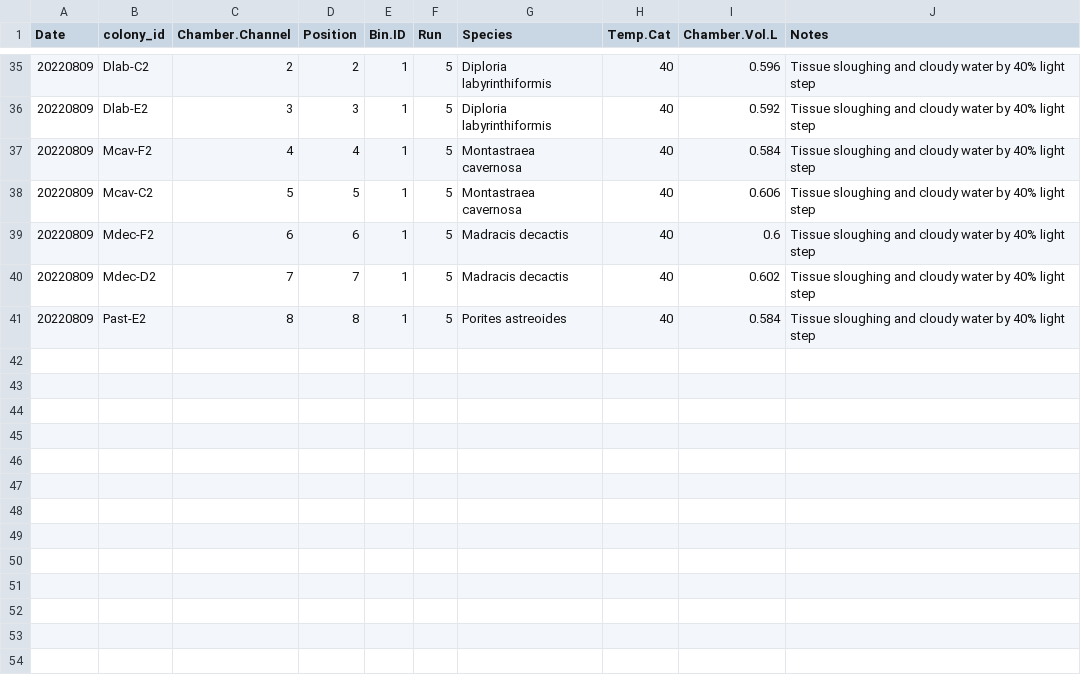
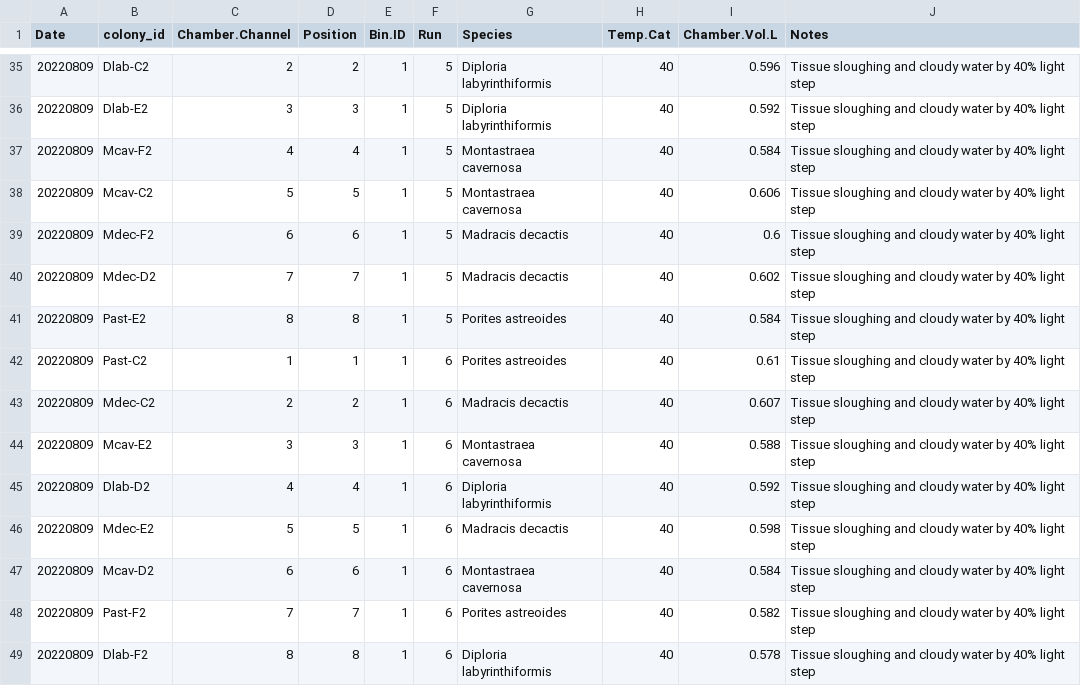
Before and after one commit to hputnam/LightCurve_TPC, a CSV file: RAnalysis/data/1_pi_curves/1_pi_curves_sample_metadata.csv, drawn as a sheet; only a part is shown, gaps mark what is left out.

Commit message:
updating data thru Run6

```diff
--- a/RAnalysis/data/1_pi_curves/1_pi_curves_sample_metadata.csv
+++ b/RAnalysis/data/1_pi_curves/1_pi_curves_sample_metadata.csv
@@ -41 +41,9 @@ Date,colony_id,Chamber.Channel,Position,Bin.ID,Run,Species,Temp.Cat,Chamber.Vol.
 20220809,Past-E2,8,8,1,5,Porites astreoides,40,0.584,Tissue sloughing and cloudy water by 40% light step
+20220809,Past-C2,1,1,1,6,Porites astreoides,40,0.61,Tissue sloughing and cloudy water by 40% light step
+20220809,Mdec-C2,2,2,1,6,Madracis decactis,40,0.607,Tissue sloughing and cloudy water by 40% light step
+20220809,Mcav-E2,3,3,1,6,Montastraea cavernosa,40,0.588,Tissue sloughing and cloudy water by 40% light step
+20220809,Dlab-D2,4,4,1,6,Diploria labyrinthiformis,40,0.592,Tissue sloughing and cloudy water by 40% light step
+20220809,Mdec-E2,5,5,1,6,Madracis decactis,40,0.598,Tissue sloughing and cloudy water by 40% light step
+20220809,Mcav-D2,6,6,1,6,Montastraea cavernosa,40,0.584,Tissue sloughing and cloudy water by 40% light step
+20220809,Past-F2,7,7,1,6,Porites astreoides,40,0.582,Tissue sloughing and cloudy water by 40% light step
+20220809,Dlab-F2,8,8,1,6,Diploria labyrinthiformis,40,0.578,Tissue sloughing and cloudy water by 40% light step
```
Also changed, not shown: RAnalysis/data/1_pi_curves/coral_metadata.csv, RAnalysis/output/1_surface_area.csv, 1 other file.
